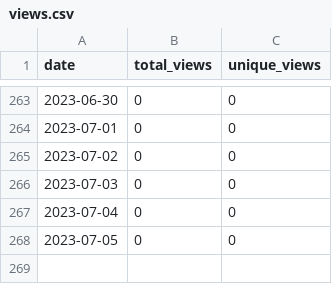
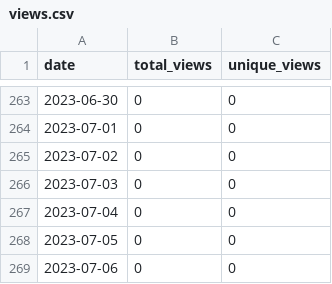
Before and after one commit to merrymitch/COMP2710, a CSV file: .traffic/views.csv, drawn as a sheet; only a part is shown, gaps mark what is left out.

```diff
--- a/.traffic/views.csv
+++ b/.traffic/views.csv
@@ -268 +268,2 @@ date,total_views,unique_views
 2023-07-05,0,0
+2023-07-06,0,0
```
Also changed, not shown: .traffic/clones.csv, 3 other files.
